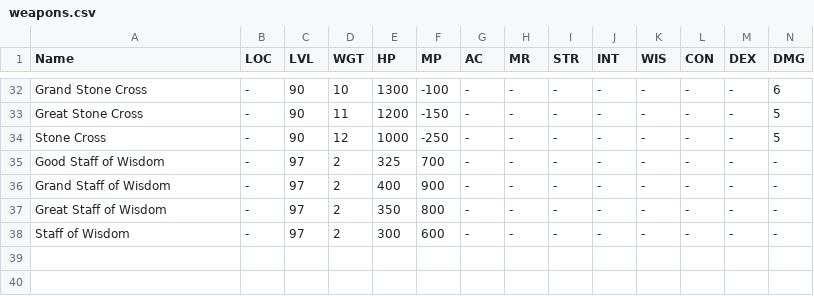
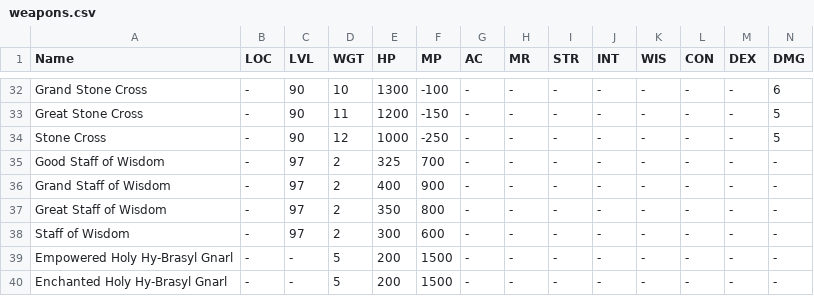
Before and after one commit to unora-project/unora-wiki, a CSV file: data-source/equipment/csv/weapons/priest/weapons.csv, drawn as a sheet; only a part is shown, gaps mark what is left out; rows hold the shown columns only; the diff names each change by its address in the sheet, - before the commit and + after, or states it on an @@ line.

Commit message:
chore(data): update items via editor
Co-Authored-By: True <true@unora.local>

```diff
--- a/data-source/equipment/csv/weapons/priest/weapons.csv
+++ b/data-source/equipment/csv/weapons/priest/weapons.csv
+row 39: Empowered Holy Hy-Brasyl Gnarl | - | - | 5 | 200 | 1500 | - | - | - | - | - | - | - | -
+row 40: Enchanted Holy Hy-Brasyl Gnarl | - | - | 5 | 200 | 1500 | - | - | - | - | - | - | - | -
```
Also changed, not shown: data-source/equipment/csv/weapons/monk/weapons.csv, data-source/equipment/csv/weapons/rogue/weapons.csv.
